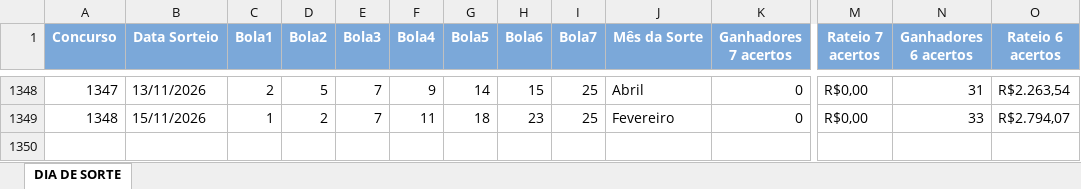
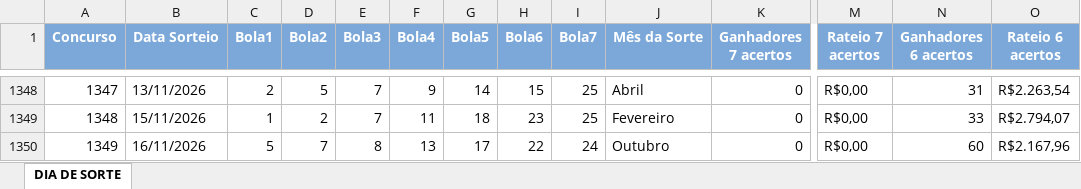
Before and after one commit to loteriasdacaixa2024/LoteriasPosicao, an Excel workbook: DownloadTodosResultadosLoterias/downloads/DIA_DE_SORTE.xlsx, sheet DIA DE SORTE, drawn as a sheet; only a part is shown, gaps mark what is left out; values as stored, in another font and other column widths than the file's, no borders; rows hold the shown columns only; the diff names each change by its address in the sheet, - before the commit and + after, or states it on an @@ line.

```diff
--- a/DownloadTodosResultadosLoterias/downloads/DIA_DE_SORTE.xlsx (sheet DIA DE SORTE)
+++ b/DownloadTodosResultadosLoterias/downloads/DIA_DE_SORTE.xlsx (sheet DIA DE SORTE)
+row 1350: 1349 | 16/11/2026 | 5 | 7 | 8 | 13 | 17 | 22 | 24 | Outubro | 0 | R$0,00 | 60 | R$2.167,96
```
Also changed, not shown: DownloadTodosResultadosLoterias/downloads/DUPLA_SENA.xlsx, DownloadTodosResultadosLoterias/downloads/LOTOFACIL.xlsx, 56 other files.
